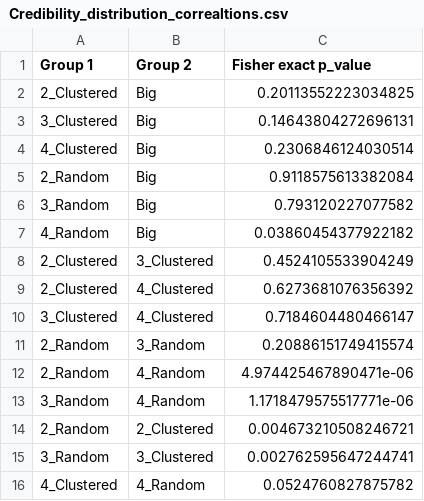
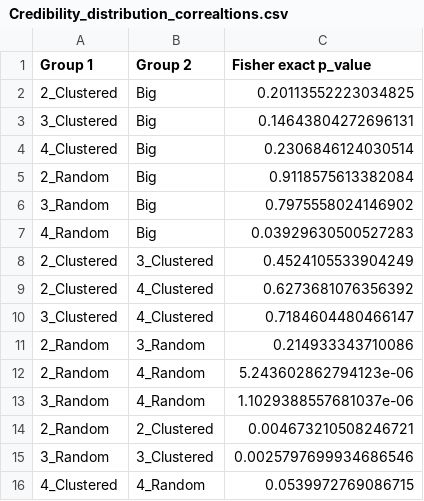
Before and after one commit to MarkF-hanze/ICA, a CSV file: Results/Credibility_distribution_correaltions.csv, drawn as a sheet.

```diff
--- a/Results/Credibility_distribution_correaltions.csv
+++ b/Results/Credibility_distribution_correaltions.csv
@@ -5,4 +5,4 @@ Group 1,Group 2,Fisher exact p_value
 2_Random,Big,0.9118575613382084
-3_Random,Big,0.793120227077582
-4_Random,Big,0.03860454377922182
+3_Random,Big,0.7975558024146902
+4_Random,Big,0.03929630500527283
 2_Clustered,3_Clustered,0.4524105533904249
@@ -10,7 +10,7 @@ Group 1,Group 2,Fisher exact p_value
 3_Clustered,4_Clustered,0.7184604480466147
-2_Random,3_Random,0.20886151749415574
-2_Random,4_Random,4.974425467890471e-06
-3_Random,4_Random,1.1718479575517771e-06
+2_Random,3_Random,0.214933343710086
+2_Random,4_Random,5.243602862794123e-06
+3_Random,4_Random,1.1029388557681037e-06
 2_Random,2_Clustered,0.004673210508246721
-3_Random,3_Clustered,0.002762595647244741
-4_Clustered,4_Random,0.0524760827875782
+3_Random,3_Clustered,0.0025797699934686546
+4_Clustered,4_Random,0.0539972769086715
```
Also changed, not shown: Results/Pearson_distribution_test.csv, 17 other files.
